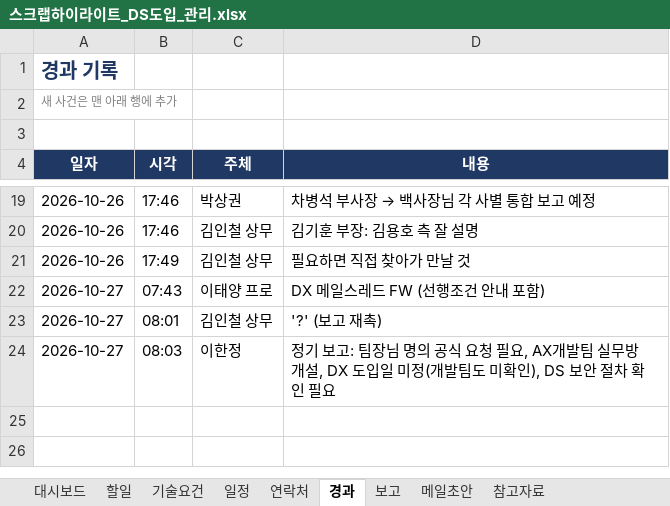
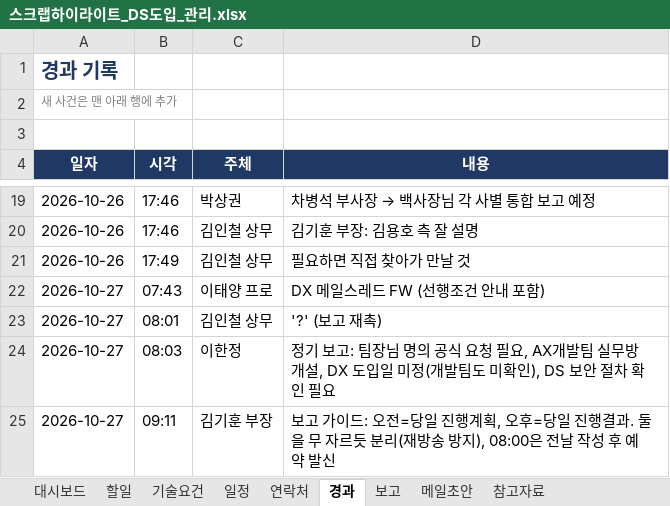
Before and after one commit to CissyCode/ds-communication-center, an Excel workbook: docs/scrap-highlight/스크랩하이라이트_DS도입_관리.xlsx, sheet 경과, drawn as a sheet; only a part is shown, gaps mark what is left out; values as stored, in another font and other column widths than the file's, no borders; the diff names each change by its address in the sheet, - before the commit and + after, or states it on an @@ line.

```diff
--- a/docs/scrap-highlight/스크랩하이라이트_DS도입_관리.xlsx (sheet 경과)
+++ b/docs/scrap-highlight/스크랩하이라이트_DS도입_관리.xlsx (sheet 경과)
+row 25: 2026-10-27 | 09:11 | 김기훈 부장 | 보고 가이드: 오전=당일 진행계획, 오후=당일 진행결과. 둘을 무 자르듯 분리(재방송 방지), 08:00은 전날 작성 후 예약 발신
```
Also changed, not shown: sheet 보고, sheet 할일, sheet 대시보드.
